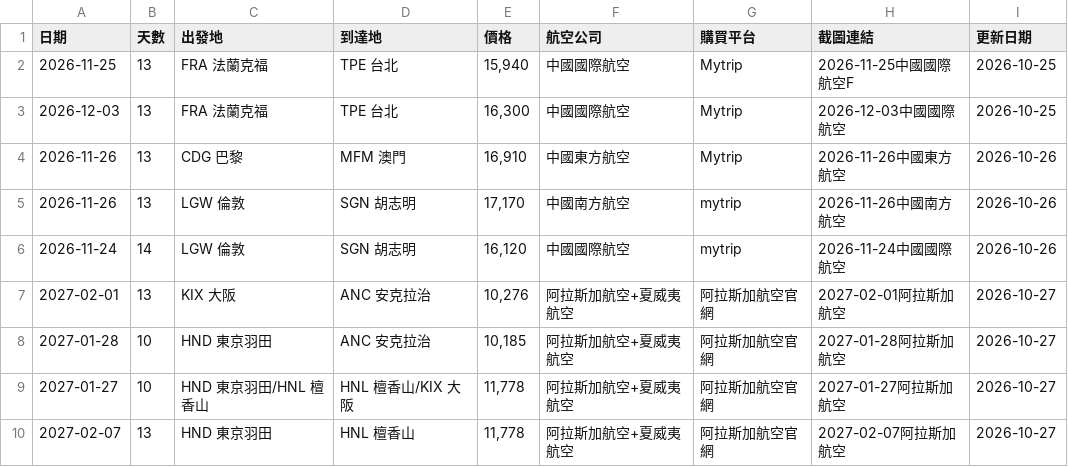
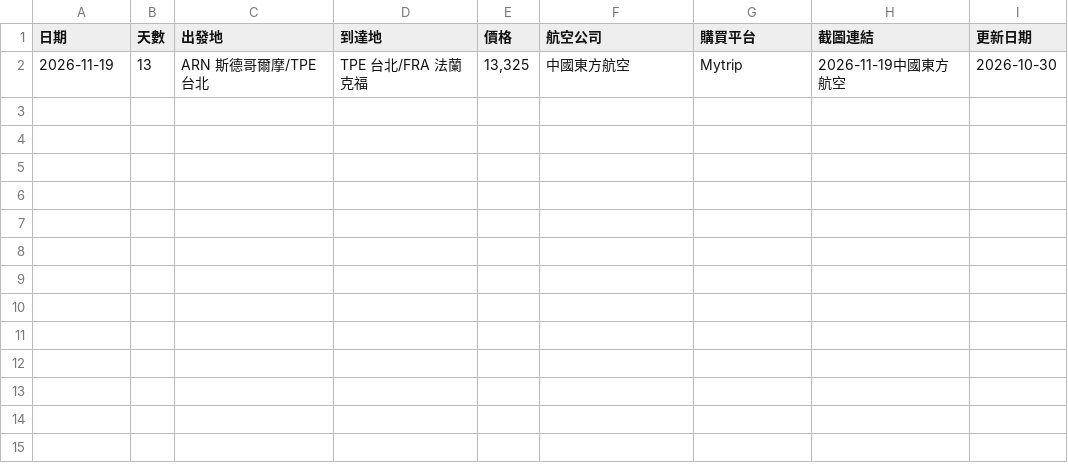
Before and after one commit to SAOJSM/FlightDealAsia, a CSV file: data/deals.csv, drawn as a sheet.

Commit message:
chore: update deals from Telegram Bot (2026-10-29 20:54:26)

```diff
--- a/data/deals.csv
+++ b/data/deals.csv
@@ -1,10 +1,2 @@
 日期,天數,出發地,到達地,價格,航空公司,購買平台,截圖連結,更新日期
-2026-11-25,13,FRA 法蘭克福,TPE 台北,"15,940",中國國際航空,Mytrip,2026-11-25中國國際航空F,2026-10-25
-2026-12-03,13,FRA 法蘭克福,TPE 台北,"16,300",中國國際航空,Mytrip,2026-12-03中國國際航空,2026-10-25
-2026-11-26,13,CDG 巴黎,MFM 澳門,"16,910",中國東方航空,Mytrip,2026-11-26中國東方航空,2026-10-26
-2026-11-26,13,LGW 倫敦,SGN 胡志明,"17,170",中國南方航空,mytrip,2026-11-26中國南方航空,2026-10-26
-2026-11-24,14,LGW 倫敦,SGN 胡志明,"16,120",中國國際航空,mytrip,2026-11-24中國國際航空,2026-10-26
-2027-02-01,13,KIX 大阪,ANC 安克拉治,"10,276",阿拉斯加航空+夏威夷航空,阿拉斯加航空官網,2027-02-01阿拉斯加航空,2026-10-27
-2027-01-28,10,HND 東京羽田,ANC 安克拉治,"10,185",阿拉斯加航空+夏威夷航空,阿拉斯加航空官網,2027-01-28阿拉斯加航空,2026-10-27
-2027-01-27,10,HND 東京羽田/HNL 檀香山,HNL 檀香山/KIX 大阪,"11,778",阿拉斯加航空+夏威夷航空,阿拉斯加航空官網,2027-01-27阿拉斯加航空,2026-10-27
-2027-02-07,13,HND 東京羽田,HNL 檀香山,"11,778",阿拉斯加航空+夏威夷航空,阿拉斯加航空官網,2027-02-07阿拉斯加航空,2026-10-27
+2026-11-19,13,ARN 斯德哥爾摩/TPE 台北,TPE 台北/FRA 法蘭克福,"13,325",中國東方航空,Mytrip,2026-11-19中國東方航空,2026-10-30
```
Also changed, not shown: 21 other files.
